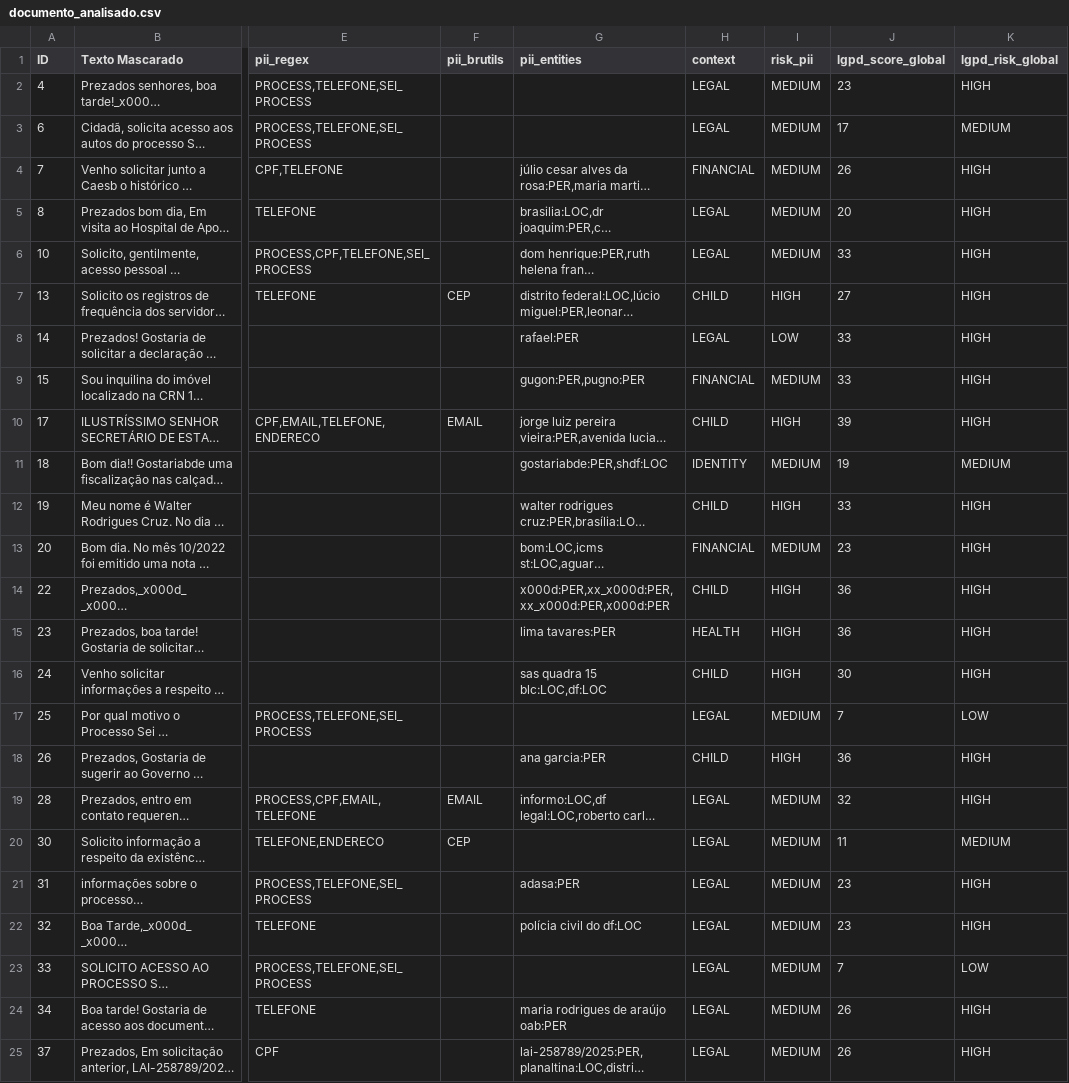
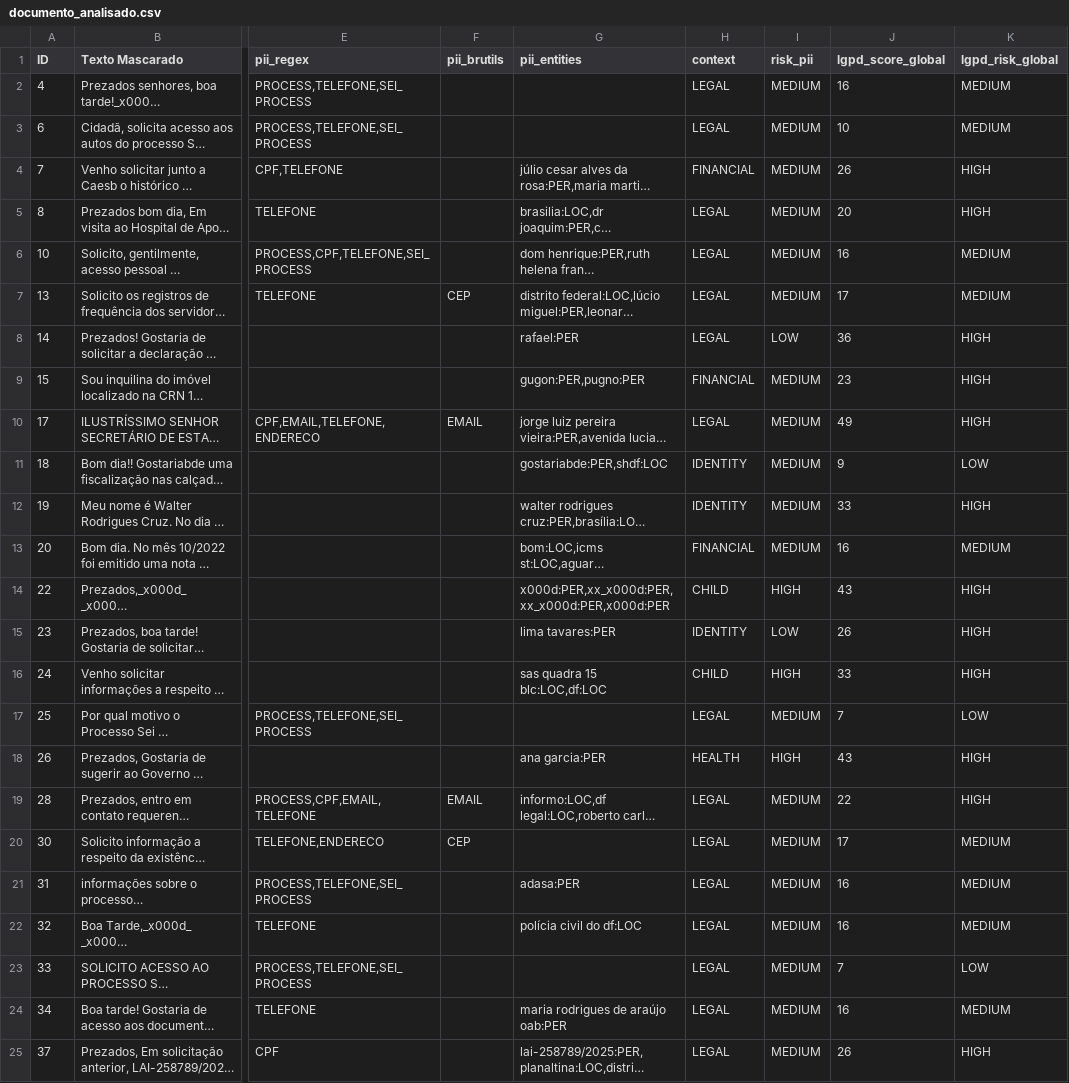
Before and after one commit to bernardoxdev/Desafio-Participa-DF, a CSV file: backend/data/processada/documento_analisado.csv, drawn as a sheet; only a part is shown, gaps mark what is left out; long unchanged cells end in …; the diff covers the shown part only; the diff names each change by its address in the sheet, - before the commit and + after, or states it on an @@ line.

```diff
--- a/backend/data/processada/documento_analisado.csv
+++ b/backend/data/processada/documento_analisado.csv
-J2 (lgpd_score_global): 23
+J2 (lgpd_score_global): 16
-K2 (lgpd_risk_global): HIGH
+K2 (lgpd_risk_global): MEDIUM
-J3 (lgpd_score_global): 17
+J3 (lgpd_score_global): 10
-J6 (lgpd_score_global): 33
+J6 (lgpd_score_global): 16
-K6:K7 (lgpd_risk_global): HIGH
+K6:K7 (lgpd_risk_global): MEDIUM
-H7 (context): CHILD
+H7 (context): LEGAL
-I7 (risk_pii): HIGH
+I7 (risk_pii): MEDIUM
-J7 (lgpd_score_global): 27
+J7 (lgpd_score_global): 17
-J8 (lgpd_score_global): 33
+J8 (lgpd_score_global): 36
-J9 (lgpd_score_global): 33
+J9 (lgpd_score_global): 23
-H10 (context): CHILD
+H10 (context): LEGAL
-I10 (risk_pii): HIGH
+I10 (risk_pii): MEDIUM
-J10 (lgpd_score_global): 39
+J10 (lgpd_score_global): 49
-J11 (lgpd_score_global): 19
+J11 (lgpd_score_global): 9
-K11 (lgpd_risk_global): MEDIUM
+K11 (lgpd_risk_global): LOW
-H12 (context): CHILD
+H12 (context): IDENTITY
-I12 (risk_pii): HIGH
+I12 (risk_pii): MEDIUM
-J13 (lgpd_score_global): 23
+J13 (lgpd_score_global): 16
-K13 (lgpd_risk_global): HIGH
+K13 (lgpd_risk_global): MEDIUM
-J14 (lgpd_score_global): 36
+J14 (lgpd_score_global): 43
-H15 (context): HEALTH
+H15 (context): IDENTITY
-I15 (risk_pii): HIGH
+I15 (risk_pii): LOW
-J15 (lgpd_score_global): 36
+J15 (lgpd_score_global): 26
-J16 (lgpd_score_global): 30
+J16 (lgpd_score_global): 33
-H18 (context): CHILD
+H18 (context): HEALTH
-J18 (lgpd_score_global): 36
+J18 (lgpd_score_global): 43
-J19 (lgpd_score_global): 32
+J19 (lgpd_score_global): 22
-J20 (lgpd_score_global): 11
+J20 (lgpd_score_global): 17
-J21:J22 (lgpd_score_global): 23
+J21:J22 (lgpd_score_global): 16
-K21:K22 (lgpd_risk_global): HIGH
+K21:K22 (lgpd_risk_global): MEDIUM
-J24 (lgpd_score_global): 26
+J24 (lgpd_score_global): 16
-K24 (lgpd_risk_global): HIGH
+K24 (lgpd_risk_global): MEDIUM
```
Also changed, not shown: 44 edited cells elsewhere in this file, backend/data/train/dataset_context_1000.csv, backend/data/train/pii_context.csv, 5 other files.
